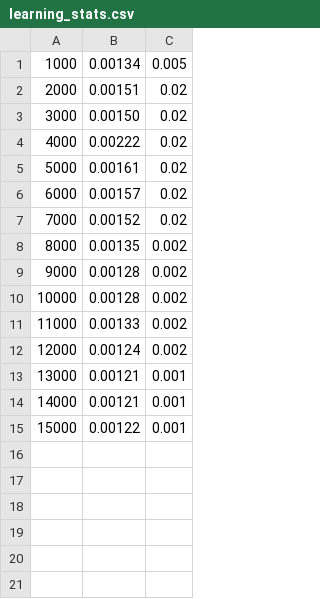
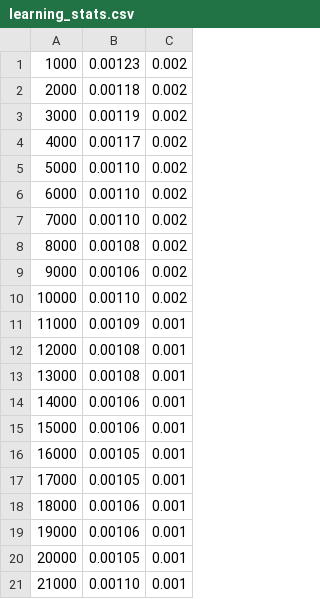
Before and after one commit to ADLTU/19F, a CSV file: dlc-models/iteration-0/19FMay16-trainset95shuffle8/train/learning_stats.csv, drawn as a sheet.

```diff
--- a/dlc-models/iteration-0/19FMay16-trainset95shuffle8/train/learning_stats.csv
+++ b/dlc-models/iteration-0/19FMay16-trainset95shuffle8/train/learning_stats.csv
@@ -1,15 +1,21 @@
-1000, 0.00134, 0.005
-2000, 0.00151, 0.02
-3000, 0.00150, 0.02
-4000, 0.00222, 0.02
-5000, 0.00161, 0.02
-6000, 0.00157, 0.02
-7000, 0.00152, 0.02
-8000, 0.00135, 0.002
-9000, 0.00128, 0.002
-10000, 0.00128, 0.002
-11000, 0.00133, 0.002
-12000, 0.00124, 0.002
-13000, 0.00121, 0.001
-14000, 0.00121, 0.001
-15000, 0.00122, 0.001
+1000, 0.00123, 0.002
+2000, 0.00118, 0.002
+3000, 0.00119, 0.002
+4000, 0.00117, 0.002
+5000, 0.00110, 0.002
+6000, 0.00110, 0.002
+7000, 0.00110, 0.002
+8000, 0.00108, 0.002
+9000, 0.00106, 0.002
+10000, 0.00110, 0.002
+11000, 0.00109, 0.001
+12000, 0.00108, 0.001
+13000, 0.00108, 0.001
+14000, 0.00106, 0.001
+15000, 0.00106, 0.001
+16000, 0.00105, 0.001
+17000, 0.00105, 0.001
+18000, 0.00106, 0.001
+19000, 0.00106, 0.001
+20000, 0.00105, 0.001
+21000, 0.00110, 0.001
```
Also changed, not shown: 10 other files.
